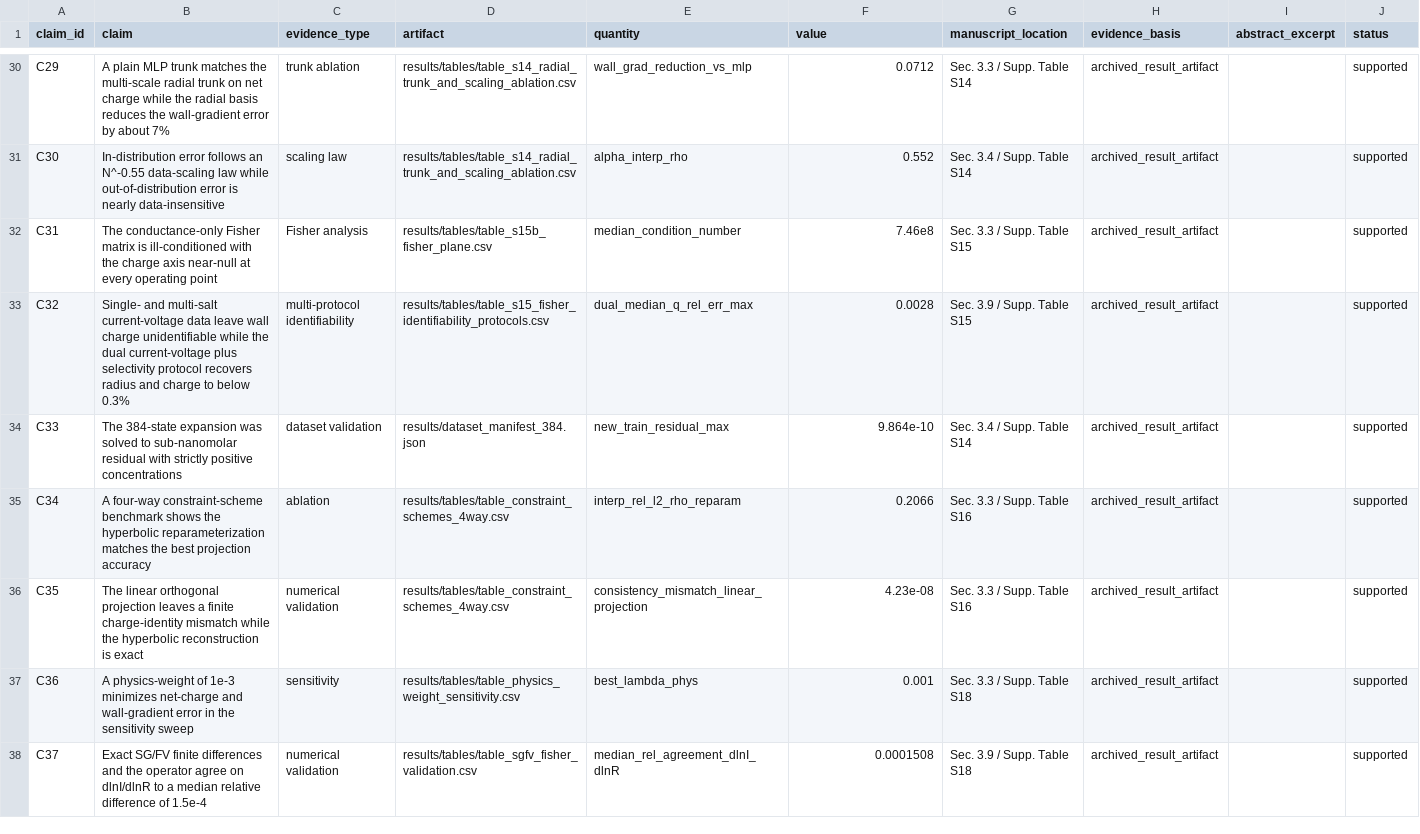
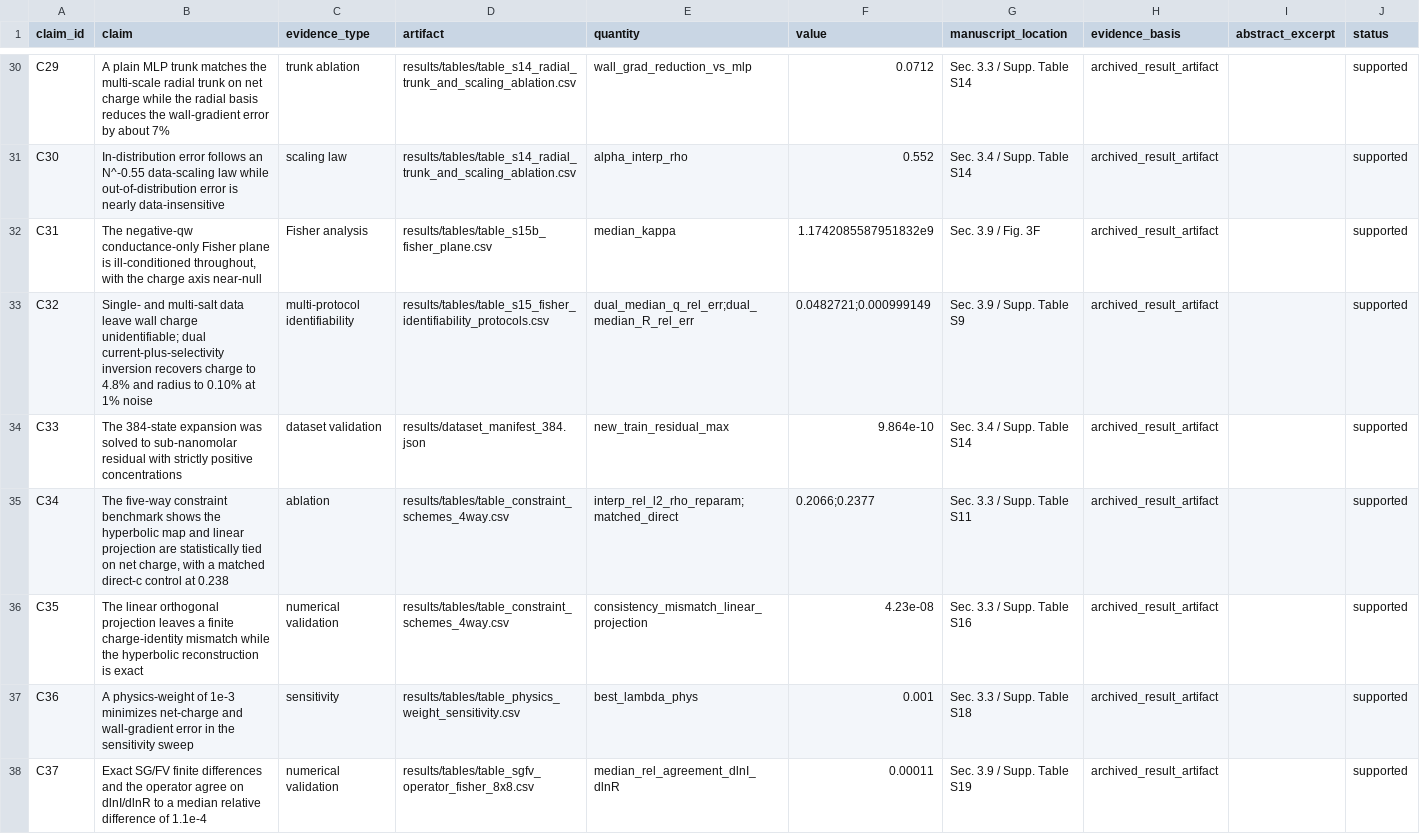
Before and after one commit to Javad-Alizargar/nanopore-pino-surrogate, a CSV file: manuscript/claim_evidence.csv, drawn as a sheet; only a part is shown, gaps mark what is left out; the diff covers the shown part only.

```diff
--- a/manuscript/claim_evidence.csv
+++ b/manuscript/claim_evidence.csv
@@ -31,8 +31,8 @@ C29,A plain MLP trunk matches the multi-scale radial trunk on net charge while t
 C30,In-distribution error follows an N^-0.55 data-scaling law while out-of-distribution error is nearly data-insensitive,scaling law,results/tables/table_s14_radial_trunk_and_scaling_ablation.csv,alpha_interp_rho,0.552,Sec. 3.4 / Supp. Table S14,archived_result_artifact,,supported
-C31,The conductance-only Fisher matrix is ill-conditioned with the charge axis near-null at every operating point,Fisher analysis,results/tables/table_s15b_fisher_plane.csv,median_condition_number,7.46e8,Sec. 3.3 / Supp. Table S15,archived_result_artifact,,supported
-C32,Single- and multi-salt current-voltage data leave wall charge unidentifiable while the dual current-voltage plus selectivity protocol recovers radius and charge to below 0.3%,multi-protocol identifiability,results/tables/table_s15_fisher_identifiability_protocols.csv,dual_median_q_rel_err_max,0.0028,Sec. 3.9 / Supp. Table S15,archived_result_artifact,,supported
+C31,"The negative-qw conductance-only Fisher plane is ill-conditioned throughout, with the charge axis near-null",Fisher analysis,results/tables/table_s15b_fisher_plane.csv,median_kappa,1.1742085587951832e9,Sec. 3.9 / Fig. 3F,archived_result_artifact,,supported
+C32,Single- and multi-salt data leave wall charge unidentifiable; dual current-plus-selectivity inversion recovers charge to 4.8% and radius to 0.10% at 1% noise,multi-protocol identifiability,results/tables/table_s15_fisher_identifiability_protocols.csv,dual_median_q_rel_err;dual_median_R_rel_err,0.0482721;0.000999149,Sec. 3.9 / Supp. Table S9,archived_result_artifact,,supported
 C33,The 384-state expansion was solved to sub-nanomolar residual with strictly positive concentrations,dataset validation,results/dataset_manifest_384.json,new_train_residual_max,9.864e-10,Sec. 3.4 / Supp. Table S14,archived_result_artifact,,supported
-C34,A four-way constraint-scheme benchmark shows the hyperbolic reparameterization matches the best projection accuracy,ablation,results/tables/table_constraint_schemes_4way.csv,interp_rel_l2_rho_reparam,0.2066,Sec. 3.3 / Supp. Table S16,archived_result_artifact,,supported
+C34,"The five-way constraint benchmark shows the hyperbolic map and linear projection are statistically tied on net charge, with a matched direct-c control at 0.238",ablation,results/tables/table_constraint_schemes_4way.csv,interp_rel_l2_rho_reparam;matched_direct,0.2066;0.2377,Sec. 3.3 / Supp. Table S11,archived_result_artifact,,supported
 C35,The linear orthogonal projection leaves a finite charge-identity mismatch while the hyperbolic reconstruction is exact,numerical validation,results/tables/table_constraint_schemes_4way.csv,consistency_mismatch_linear_projection,4.23e-08,Sec. 3.3 / Supp. Table S16,archived_result_artifact,,supported
 C36,A physics-weight of 1e-3 minimizes net-charge and wall-gradient error in the sensitivity sweep,sensitivity,results/tables/table_physics_weight_sensitivity.csv,best_lambda_phys,0.001,Sec. 3.3 / Supp. Table S18,archived_result_artifact,,supported
-C37,Exact SG/FV finite differences and the operator agree on dlnI/dlnR to a median relative difference of 1.5e-4,numerical validation,results/tables/table_sgfv_fisher_validation.csv,median_rel_agreement_dlnI_dlnR,0.0001508,Sec. 3.9 / Supp. Table S18,archived_result_artifact,,supported
+C37,Exact SG/FV finite differences and the operator agree on dlnI/dlnR to a median relative difference of 1.1e-4,numerical validation,results/tables/table_sgfv_operator_fisher_8x8.csv,median_rel_agreement_dlnI_dlnR,0.00011,Sec. 3.9 / Supp. Table S19,archived_result_artifact,,supported
```
Also changed, not shown: 6 added rows and 31 edited cells elsewhere in this file, results/tables/table_constraint_schemes_4way.csv, results/tables/table_s15_fisher_identifiability_protocols.csv, 52 other files.
